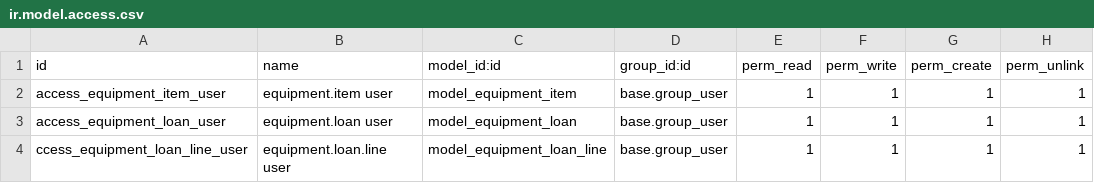
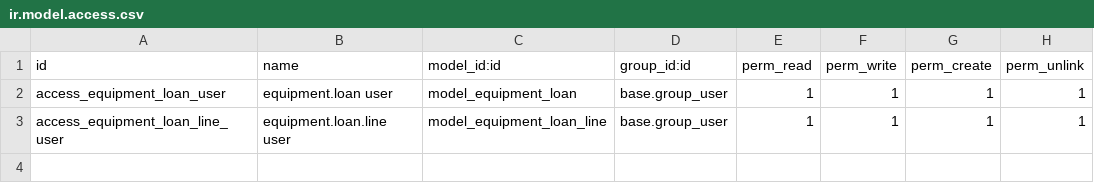
Before and after one commit to Jidanee17/xenna_magang, a CSV file: modules/equipment_loan_tracker/security/ir.model.access.csv, drawn as a sheet.

```diff
--- a/modules/equipment_loan_tracker/security/ir.model.access.csv
+++ b/modules/equipment_loan_tracker/security/ir.model.access.csv
@@ -1,4 +1,3 @@
 id,name,model_id:id,group_id:id,perm_read,perm_write,perm_create,perm_unlink
-access_equipment_item_user,equipment.item user,model_equipment_item,base.group_user,1,1,1,1
 access_equipment_loan_user,equipment.loan user,model_equipment_loan,base.group_user,1,1,1,1
-ccess_equipment_loan_line_user,equipment.loan.line user,model_equipment_loan_line,base.group_user,1,1,1,1
+access_equipment_loan_line_user,equipment.loan.line user,model_equipment_loan_line,base.group_user,1,1,1,1
```
Also changed, not shown: 14 other files.
